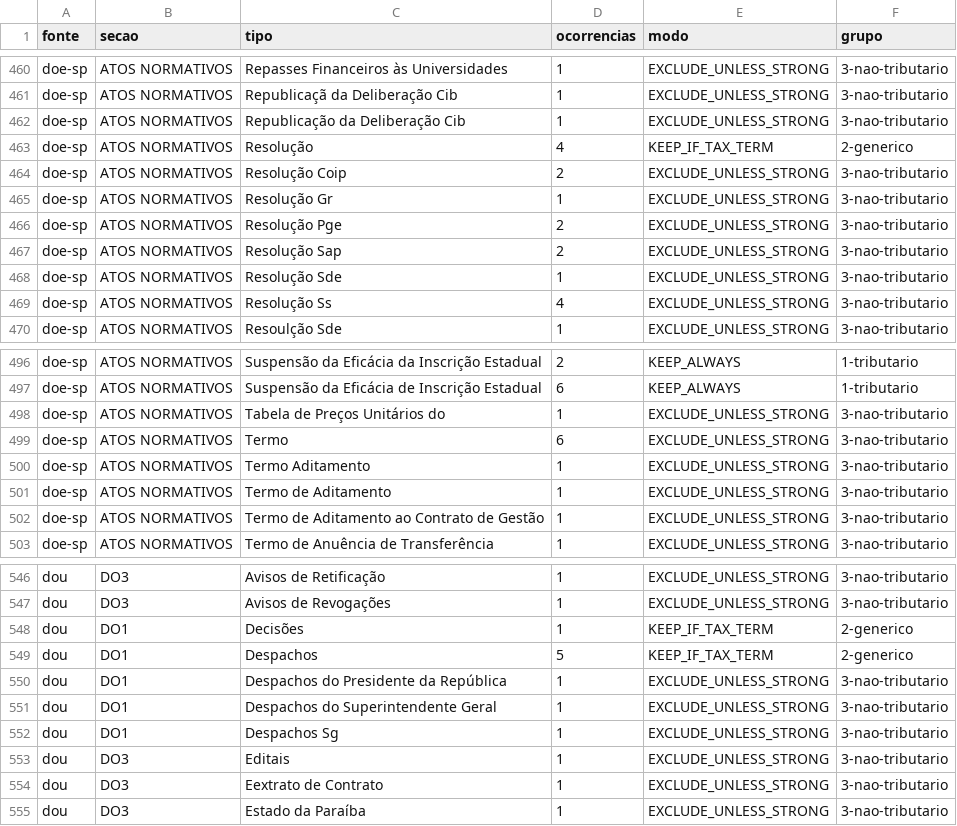
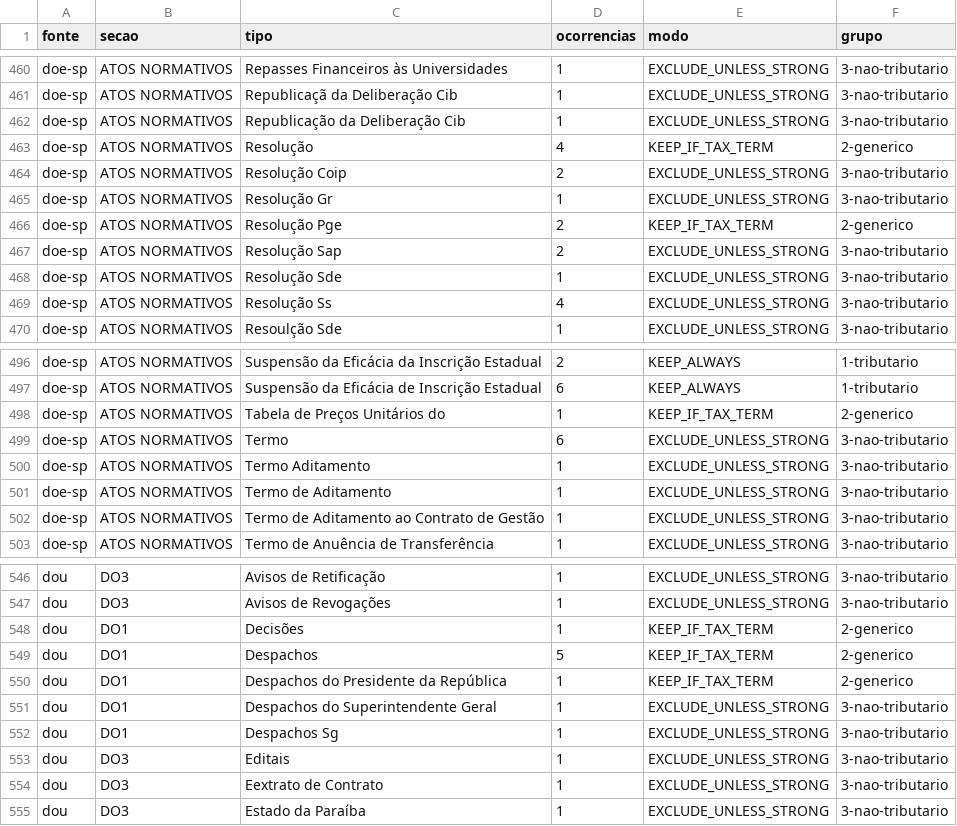
Before and after one commit to fabiojuniort-cyber/radar-fiscal-backend, a CSV file: ops/collection-filter/novos-tipos-2026-11.csv, drawn as a sheet; only a part is shown, gaps mark what is left out; the diff covers the shown part only.

```diff
--- a/ops/collection-filter/novos-tipos-2026-11.csv
+++ b/ops/collection-filter/novos-tipos-2026-11.csv
@@ -465,3 +465,3 @@ doe-sp;ATOS NORMATIVOS;Resolução Coip;2;EXCLUDE_UNLESS_STRONG;3-nao-tributario
 doe-sp;ATOS NORMATIVOS;Resolução Gr;1;EXCLUDE_UNLESS_STRONG;3-nao-tributario
-doe-sp;ATOS NORMATIVOS;Resolução Pge;2;EXCLUDE_UNLESS_STRONG;3-nao-tributario
+doe-sp;ATOS NORMATIVOS;Resolução Pge;2;KEEP_IF_TAX_TERM;2-generico
 doe-sp;ATOS NORMATIVOS;Resolução Sap;2;EXCLUDE_UNLESS_STRONG;3-nao-tributario
@@ -497,3 +497,3 @@ doe-sp;ATOS NORMATIVOS;Suspensão da Eficácia da Inscrição Estadual;2;KEEP_AL
 doe-sp;ATOS NORMATIVOS;Suspensão da Eficácia de Inscrição Estadual;6;KEEP_ALWAYS;1-tributario
-doe-sp;ATOS NORMATIVOS;Tabela de Preços Unitários do;1;EXCLUDE_UNLESS_STRONG;3-nao-tributario
+doe-sp;ATOS NORMATIVOS;Tabela de Preços Unitários do;1;KEEP_IF_TAX_TERM;2-generico
 doe-sp;ATOS NORMATIVOS;Termo;6;EXCLUDE_UNLESS_STRONG;3-nao-tributario
@@ -549,3 +549,3 @@ dou;DO1;Decisões;1;KEEP_IF_TAX_TERM;2-generico
 dou;DO1;Despachos;5;KEEP_IF_TAX_TERM;2-generico
-dou;DO1;Despachos do Presidente da República;1;EXCLUDE_UNLESS_STRONG;3-nao-tributario
+dou;DO1;Despachos do Presidente da República;1;KEEP_IF_TAX_TERM;2-generico
 dou;DO1;Despachos do Superintendente Geral;1;EXCLUDE_UNLESS_STRONG;3-nao-tributario
```
Also changed, not shown: 42 edited cells elsewhere in this file, 3 other files.
